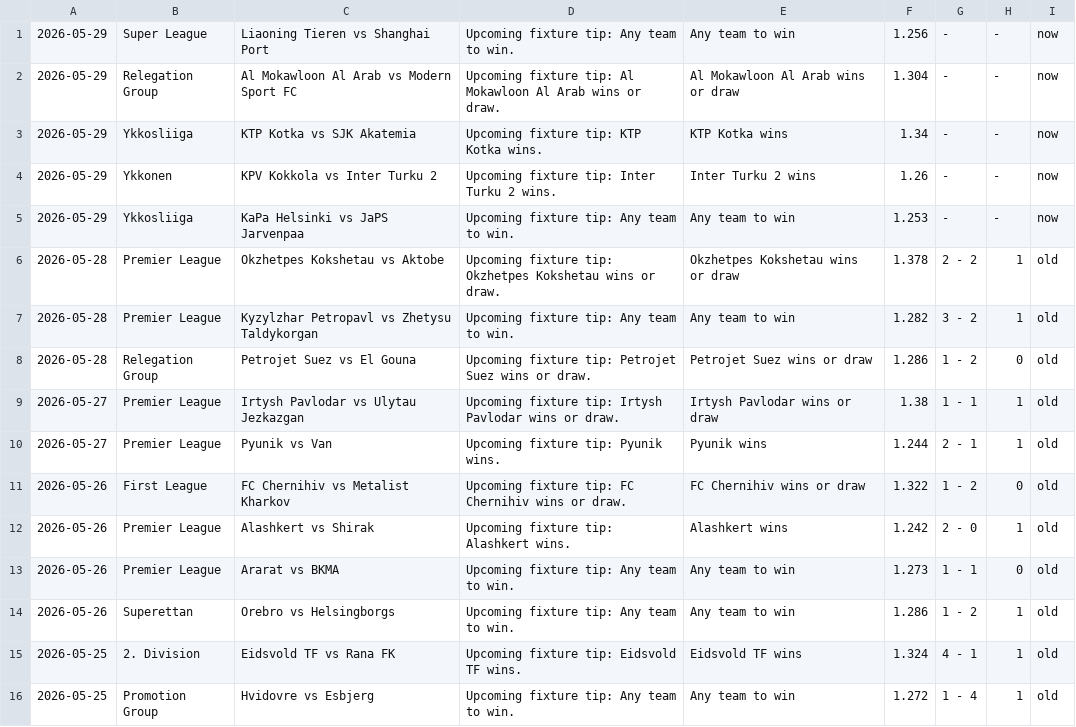
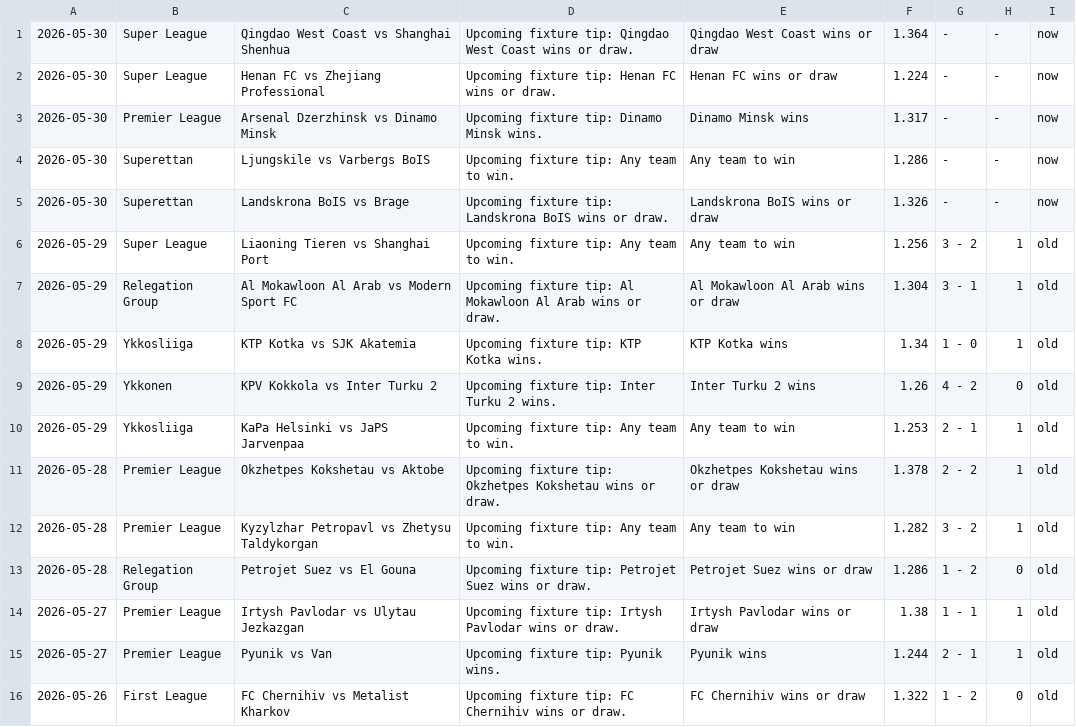
Before and after one commit to htetmyet/footytips, a CSV file: free_fix.csv, drawn as a sheet; only a part is shown; the shorter side is filled out with more unchanged rows.

```diff
--- a/free_fix.csv
+++ b/free_fix.csv
@@ -1,6 +1,11 @@
-2026-05-29,Super League,Liaoning Tieren vs Shanghai Port,Upcoming fixture tip: Any team to win.,Any team to win,1.256,-,-,now
-2026-05-29,Relegation Group,Al Mokawloon Al Arab vs Modern Sport FC,Upcoming fixture tip: Al Mokawloon Al Arab wins or draw.,Al Mokawloon Al Arab wins or draw,1.304,-,-,now
-2026-05-29,Ykkosliiga,KTP Kotka vs SJK Akatemia,Upcoming fixture tip: KTP Kotka wins.,KTP Kotka wins,1.34,-,-,now
-2026-05-29,Ykkonen,KPV Kokkola vs Inter Turku 2,Upcoming fixture tip: Inter Turku 2 wins.,Inter Turku 2 wins,1.26,-,-,now
-2026-05-29,Ykkosliiga,KaPa Helsinki vs JaPS Jarvenpaa,Upcoming fixture tip: Any team to win.,Any team to win,1.253,-,-,now
+2026-05-30,Super League,Qingdao West Coast vs Shanghai Shenhua,Upcoming fixture tip: Qingdao West Coast wins or draw.,Qingdao West Coast wins or draw,1.364,-,-,now
+2026-05-30,Super League,Henan FC vs Zhejiang Professional,Upcoming fixture tip: Henan FC wins or draw.,Henan FC wins or draw,1.224,-,-,now
+2026-05-30,Premier League,Arsenal Dzerzhinsk vs Dinamo Minsk,Upcoming fixture tip: Dinamo Minsk wins.,Dinamo Minsk wins,1.317,-,-,now
+2026-05-30,Superettan,Ljungskile vs Varbergs BoIS,Upcoming fixture tip: Any team to win.,Any team to win,1.286,-,-,now
+2026-05-30,Superettan,Landskrona BoIS vs Brage,Upcoming fixture tip: Landskrona BoIS wins or draw.,Landskrona BoIS wins or draw,1.326,-,-,now
+2026-05-29,Super League,Liaoning Tieren vs Shanghai Port,Upcoming fixture tip: Any team to win.,Any team to win,1.256,3 - 2,1,old
+2026-05-29,Relegation Group,Al Mokawloon Al Arab vs Modern Sport FC,Upcoming fixture tip: Al Mokawloon Al Arab wins or draw.,Al Mokawloon Al Arab wins or draw,1.304,3 - 1,1,old
+2026-05-29,Ykkosliiga,KTP Kotka vs SJK Akatemia,Upcoming fixture tip: KTP Kotka wins.,KTP Kotka wins,1.34,1 - 0,1,old
+2026-05-29,Ykkonen,KPV Kokkola vs Inter Turku 2,Upcoming fixture tip: Inter Turku 2 wins.,Inter Turku 2 wins,1.26,4 - 2,0,old
+2026-05-29,Ykkosliiga,KaPa Helsinki vs JaPS Jarvenpaa,Upcoming fixture tip: Any team to win.,Any team to win,1.253,2 - 1,1,old
 2026-05-28,Premier League,Okzhetpes Kokshetau vs Aktobe,Upcoming fixture tip: Okzhetpes Kokshetau wins or draw.,Okzhetpes Kokshetau wins or draw,1.378,2 - 2,1,old
```
Also changed, not shown: pre_fix.csv.
